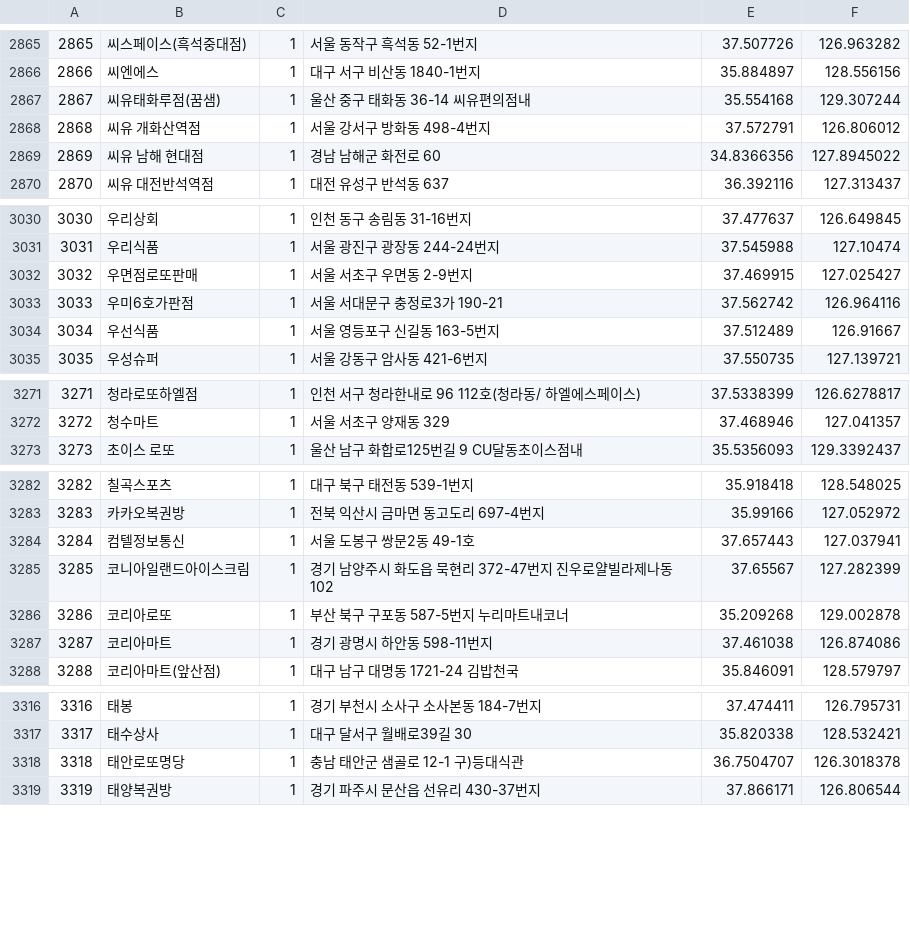
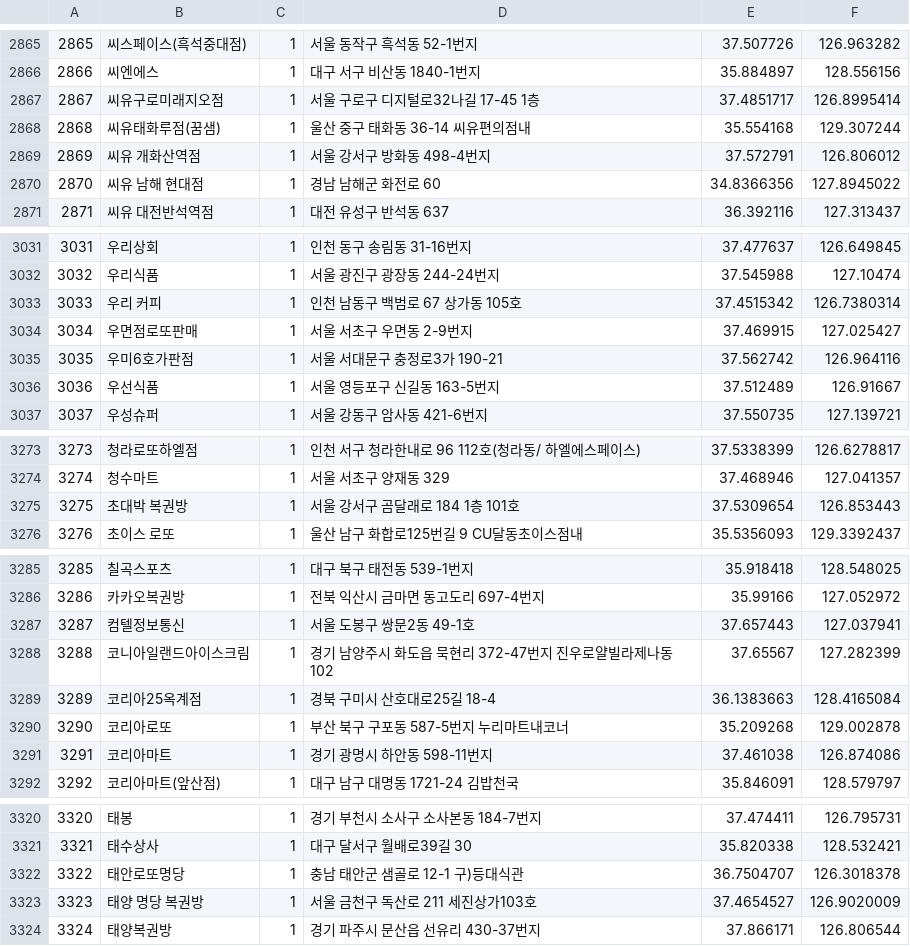
Before and after one commit to geojun01/lottodata, a CSV file: lotto_first_class_map.csv, drawn as a sheet; only a part is shown, gaps mark what is left out; the diff covers the shown part only; the diff names each change by its address in the sheet, - before the commit and + after, or states it on an @@ line.

```diff
--- a/lotto_first_class_map.csv
+++ b/lotto_first_class_map.csv
@@ column A renumbered from row 196 down @@
+row 2867: 2867 | 씨유구로미래지오점 | 1 | 서울 구로구 디지털로32나길 17-45 1층 | 37.4851717 | 126.8995414
+row 3033: 3033 | 우리 커피 | 1 | 인천 남동구 백범로 67 상가동 105호 | 37.4515342 | 126.7380314
+row 3275: 3275 | 초대박 복권방 | 1 | 서울 강서구 곰달래로 184 1층 101호 | 37.5309654 | 126.853443
+row 3289: 3289 | 코리아25옥계점 | 1 | 경북 구미시 산호대로25길 18-4 | 36.1383663 | 128.4165084
+row 3323: 3323 | 태양 명당 복권방 | 1 | 서울 금천구 독산로 211 세진상가103호 | 37.4654527 | 126.9020009
```
Also changed, not shown: 6 added rows and 5 removed rows elsewhere in this file.
